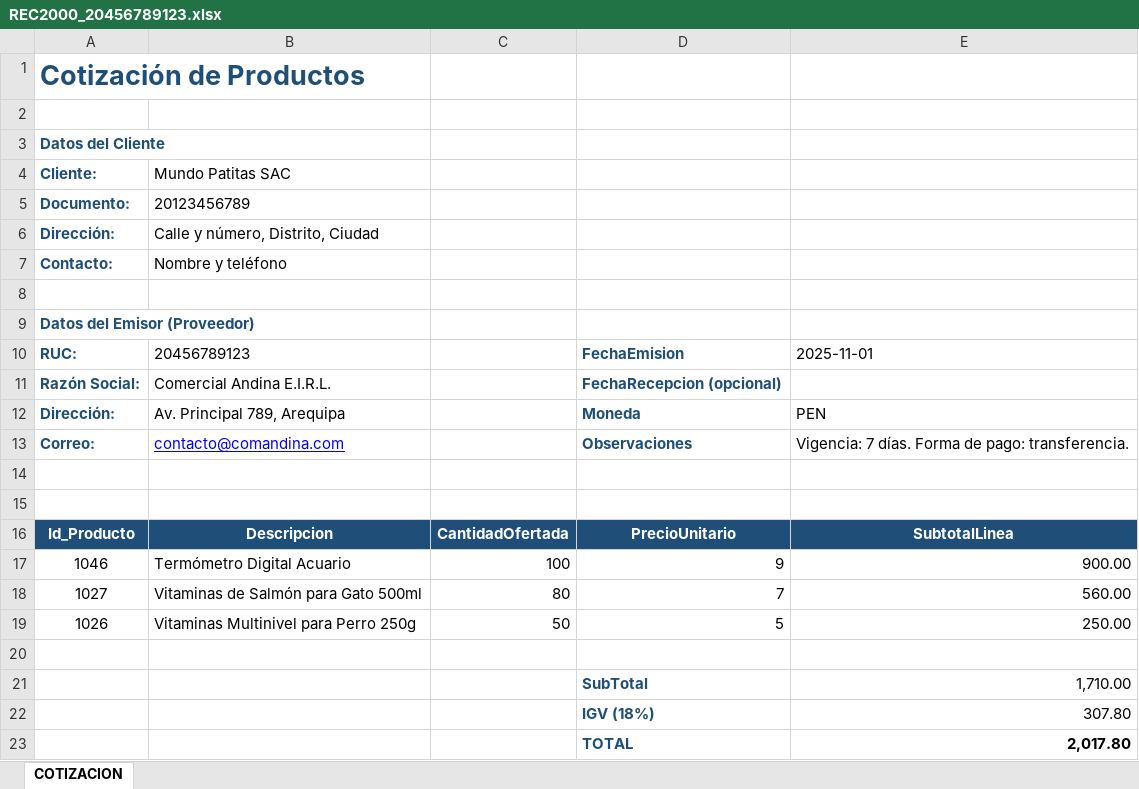
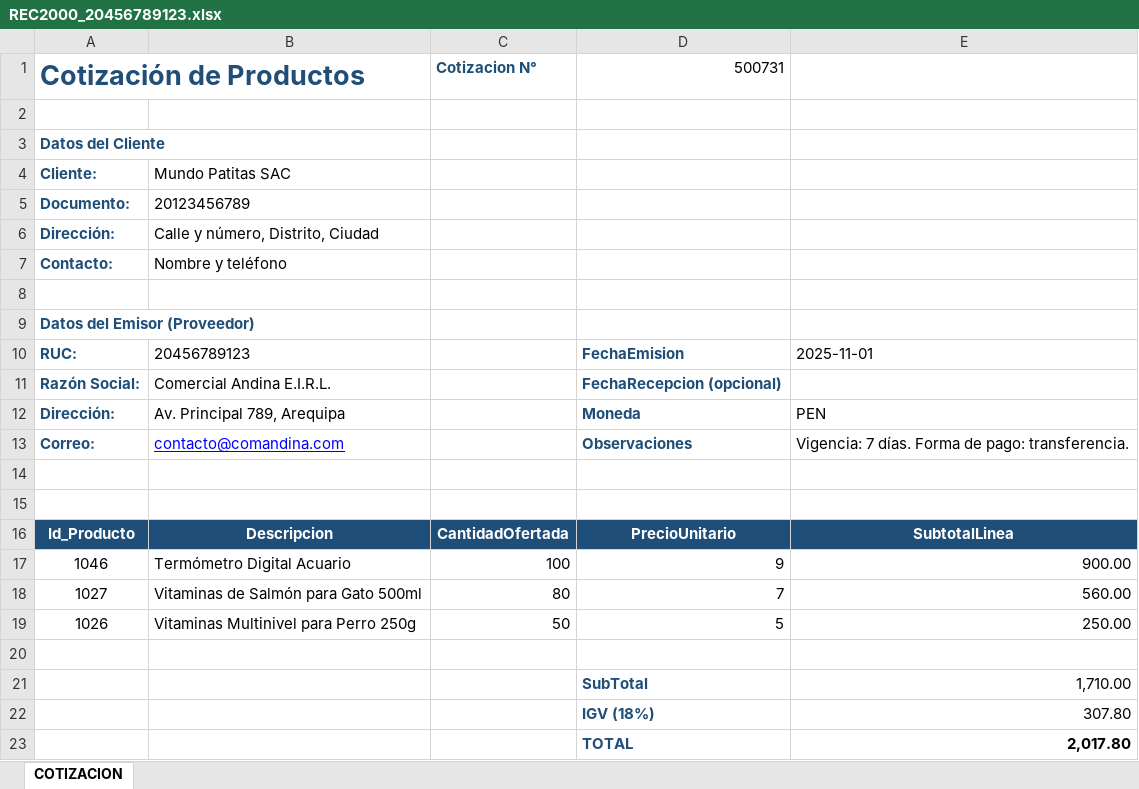
Before and after one commit to GinoRoLa/mundo-patitas, an Excel workbook: src/Cotizaciones/REC2000_20456789123.xlsx, sheet COTIZACION, drawn as a sheet; values as stored, in another font and other column widths than the file's, no borders; table styles not drawn; the diff names each change by its address in the sheet, - before the commit and + after, or states it on an @@ line.

```diff
--- a/src/Cotizaciones/REC2000_20456789123.xlsx (sheet COTIZACION)
+++ b/src/Cotizaciones/REC2000_20456789123.xlsx (sheet COTIZACION)
-C1: (empty)
+C1: Cotizacion N°
-D1: (empty)
+D1: 500731
```
Also changed, not shown: src/Cotizaciones/REC2000_20123456789.xlsx, src/Cotizaciones/REC2001_20456789123.xlsx, 10 other files.
